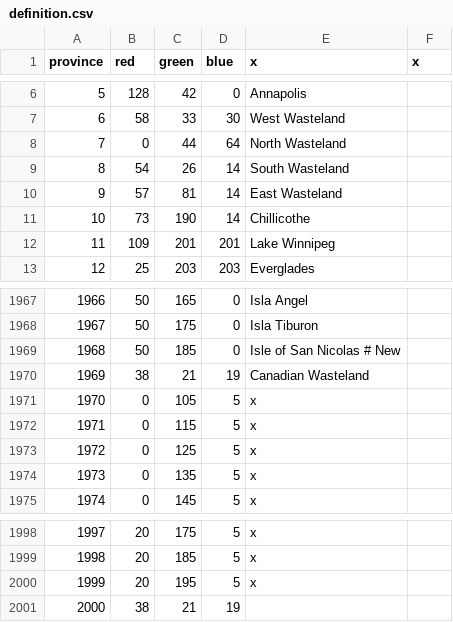
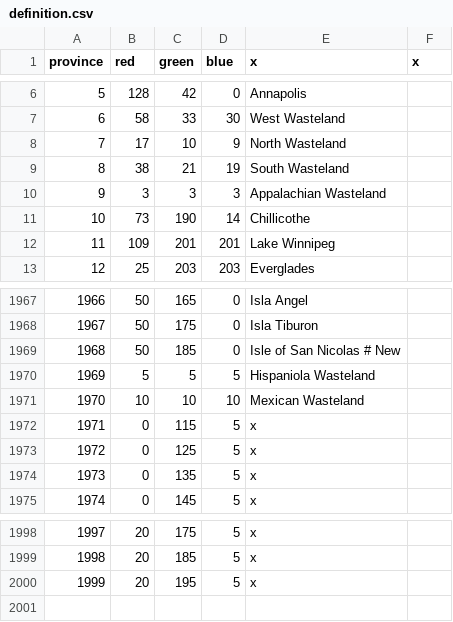
Before and after one commit to NunoArstotzka/Rads-to-Riches-Archive, a CSV file: map/definition.csv, drawn as a sheet; only a part is shown, gaps mark what is left out.

Commit message:
British Columbia, Wasteland changes

```diff
--- a/map/definition.csv
+++ b/map/definition.csv
@@ -7,5 +7,5 @@ province;red;green;blue;x;x
 6;58;33;30;West Wasteland
-7;0;44;64;North Wasteland
-8;54;26;14;South Wasteland
-9;57;81;14;East Wasteland
+7;17;10;9;North Wasteland
+8;38;21;19;South Wasteland
+9;3;3;3;Appalachian Wasteland
 10;73;190;14;Chillicothe
@@ -1969,4 +1969,4 @@ province;red;green;blue;x;x
 1968;50;185;0;Isle of San Nicolas # New
-1969;38;21;19;Canadian Wasteland
-1970;0;105;5;x
+1969;5;5;5;Hispaniola Wasteland
+1970;10;10;10;Mexican Wasteland
 1971;0;115;5;x
@@ -2000,2 +2000 @@ province;red;green;blue;x;x
 1999;20;195;5;x
-2000;38;21;19;
```
Also changed, not shown: 4 other files.
